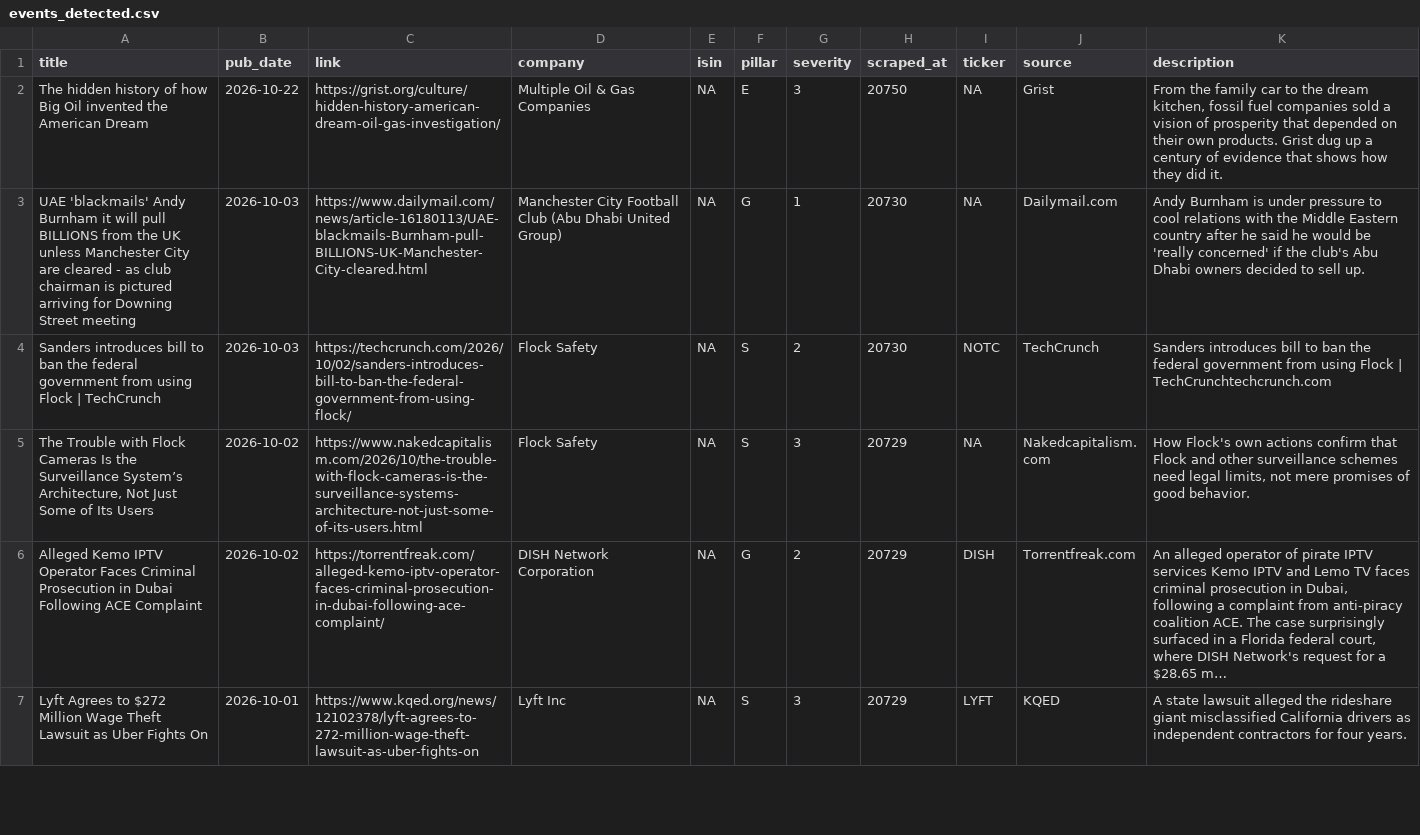
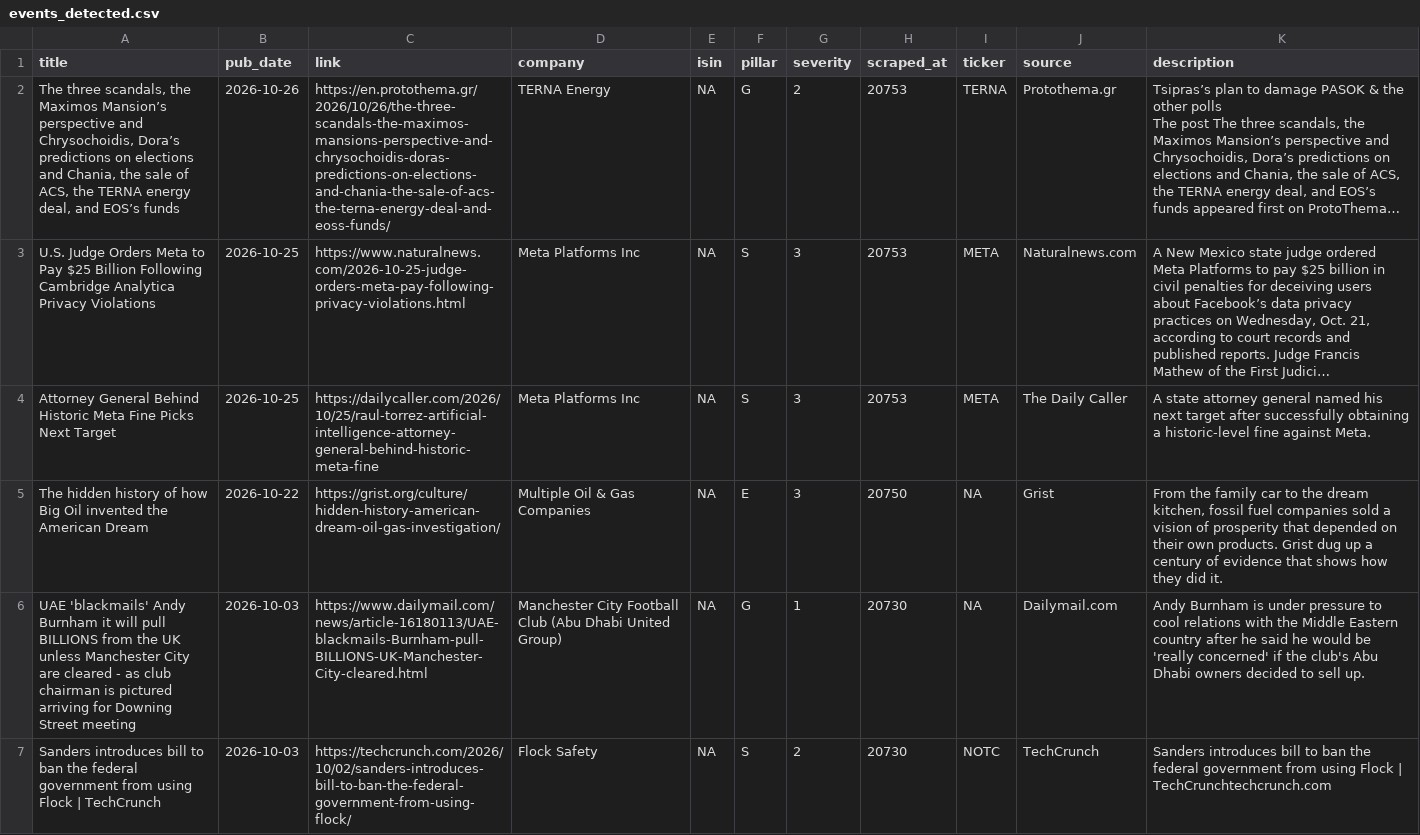
Before and after one commit to nabiel1200-ai/ESG, a CSV file: data/events_detected.csv, drawn as a sheet; only a part is shown; the shorter side is filled out with more unchanged rows.

```diff
--- a/data/events_detected.csv
+++ b/data/events_detected.csv
@@ -1,2 +1,6 @@
 "title","pub_date","link","company","isin","pillar","severity","scraped_at","ticker","source","description"
+"The three scandals, the Maximos Mansion’s perspective and Chrysochoidis, Dora’s predictions on elections and Chania, the sale of ACS, the TERNA energy deal, and EOS’s funds",2026-10-26,"https://en.protothema.gr/2026/10/26/the-three-scandals-the-maximos-mansions-perspective-and-chrysochoidis-doras-predictions-on-elections-and-chania-the-sale-of-acs-the-terna-energy-deal-and-eoss-funds/","TERNA Energy",NA,"G",2,20753,"TERNA","Protothema.gr","Tsipras’s plan to damage PASOK & the other polls
+The post The three scandals, the Maximos Mansion’s perspective and Chrysochoidis, Dora’s predictions on elections and Chania, the sale of ACS, the TERNA energy deal, and EOS’s funds appeared first on ProtoThema…"
+"U.S. Judge Orders Meta to Pay $25 Billion Following Cambridge Analytica Privacy Violations",2026-10-25,"https://www.naturalnews.com/2026-10-25-judge-orders-meta-pay-following-privacy-violations.html","Meta Platforms Inc",NA,"S",3,20753,"META","Naturalnews.com","A New Mexico state judge ordered Meta Platforms to pay $25 billion in civil penalties for deceiving users about Facebook’s data privacy practices on Wednesday, Oct. 21, according to court records and published reports. Judge Francis Mathew of the First Judici…"
+"Attorney General Behind Historic Meta Fine Picks Next Target",2026-10-25,"https://dailycaller.com/2026/10/25/raul-torrez-artificial-intelligence-attorney-general-behind-historic-meta-fine","Meta Platforms Inc",NA,"S",3,20753,"META","The Daily Caller","A state attorney general named his next target after successfully obtaining a historic-level fine against Meta."
 "The hidden history of how Big Oil invented the American Dream",2026-10-22,"https://grist.org/culture/hidden-history-american-dream-oil-gas-investigation/","Multiple Oil & Gas Companies",NA,"E",3,20750,NA,"Grist","From the family car to the dream kitchen, fossil fuel companies sold a vision of prosperity that depended on their own products. Grist dug up a century of evidence that shows how they did it."
```
Also changed, not shown: data/signals_live.csv.
